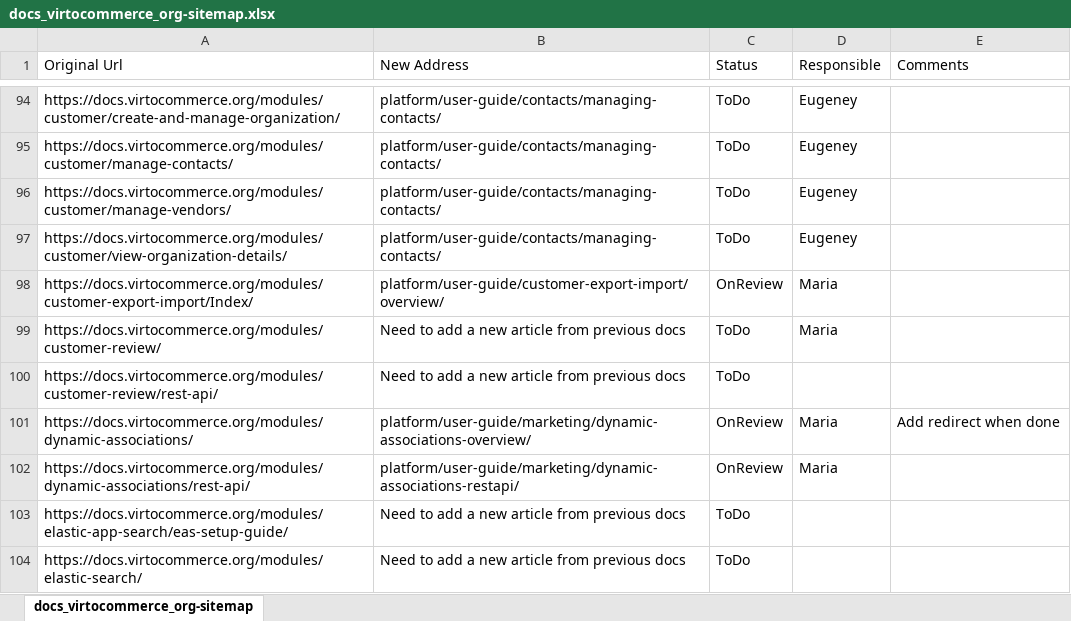
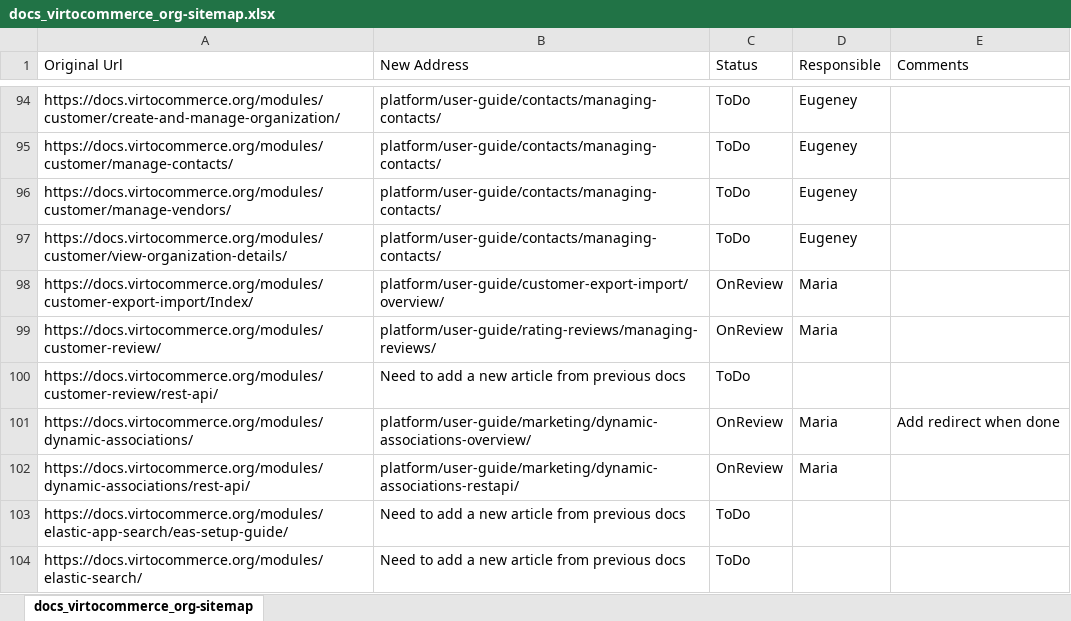
Before and after one commit to VirtoCommerce/vc-docs, an Excel workbook: sitemap/docs_virtocommerce_org-sitemap.xlsx, sheet docs_virtocommerce_org-sitemap, drawn as a sheet; only a part is shown, gaps mark what is left out; values as stored, in another font and other column widths than the file's, no borders; the diff names each change by its address in the sheet, - before the commit and + after, or states it on an @@ line.

```diff
--- a/sitemap/docs_virtocommerce_org-sitemap.xlsx (sheet docs_virtocommerce_org-sitemap)
+++ b/sitemap/docs_virtocommerce_org-sitemap.xlsx (sheet docs_virtocommerce_org-sitemap)
-B99 (New Address): Need to add a new article from previous docs
+B99 (New Address): platform/user-guide/rating-reviews/managing-reviews/
-C99 (Status): ToDo
+C99 (Status): OnReview
```
Also changed, not shown: 11 other files.
